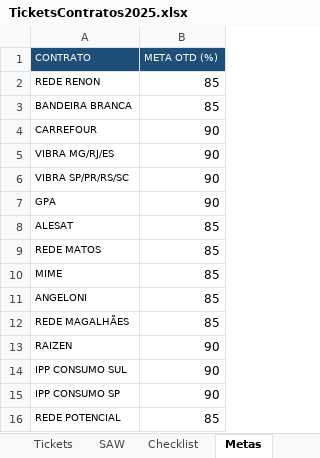
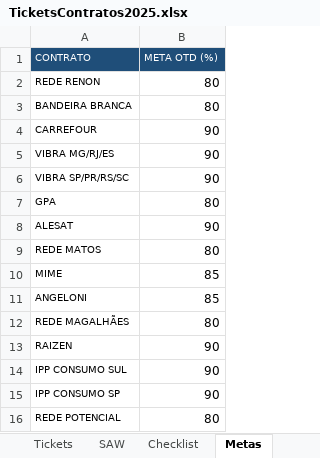
Before and after one commit to lucas8833/OTD.py, an Excel workbook: TicketsContratos2025.xlsx, sheet Metas, drawn as a sheet; values as stored, in another font and other column widths than the file's, no borders; the diff names each change by its address in the sheet, - before the commit and + after, or states it on an @@ line.

```diff
--- a/TicketsContratos2025.xlsx (sheet Metas)
+++ b/TicketsContratos2025.xlsx (sheet Metas)
-B2:B3 (META OTD (%)): 85
+B2:B3 (META OTD (%)): 80
-B7 (META OTD (%)): 90
+B7 (META OTD (%)): 80
-B8 (META OTD (%)): 85
+B8 (META OTD (%)): 90
-B9 (META OTD (%)): 85
+B9 (META OTD (%)): 80
-B12 (META OTD (%)): 85
+B12 (META OTD (%)): 80
-B16 (META OTD (%)): 85
+B16 (META OTD (%)): 80
```
Also changed, not shown: sheet Tickets, sheet Checklist, sheet SAW, hidden cells.
